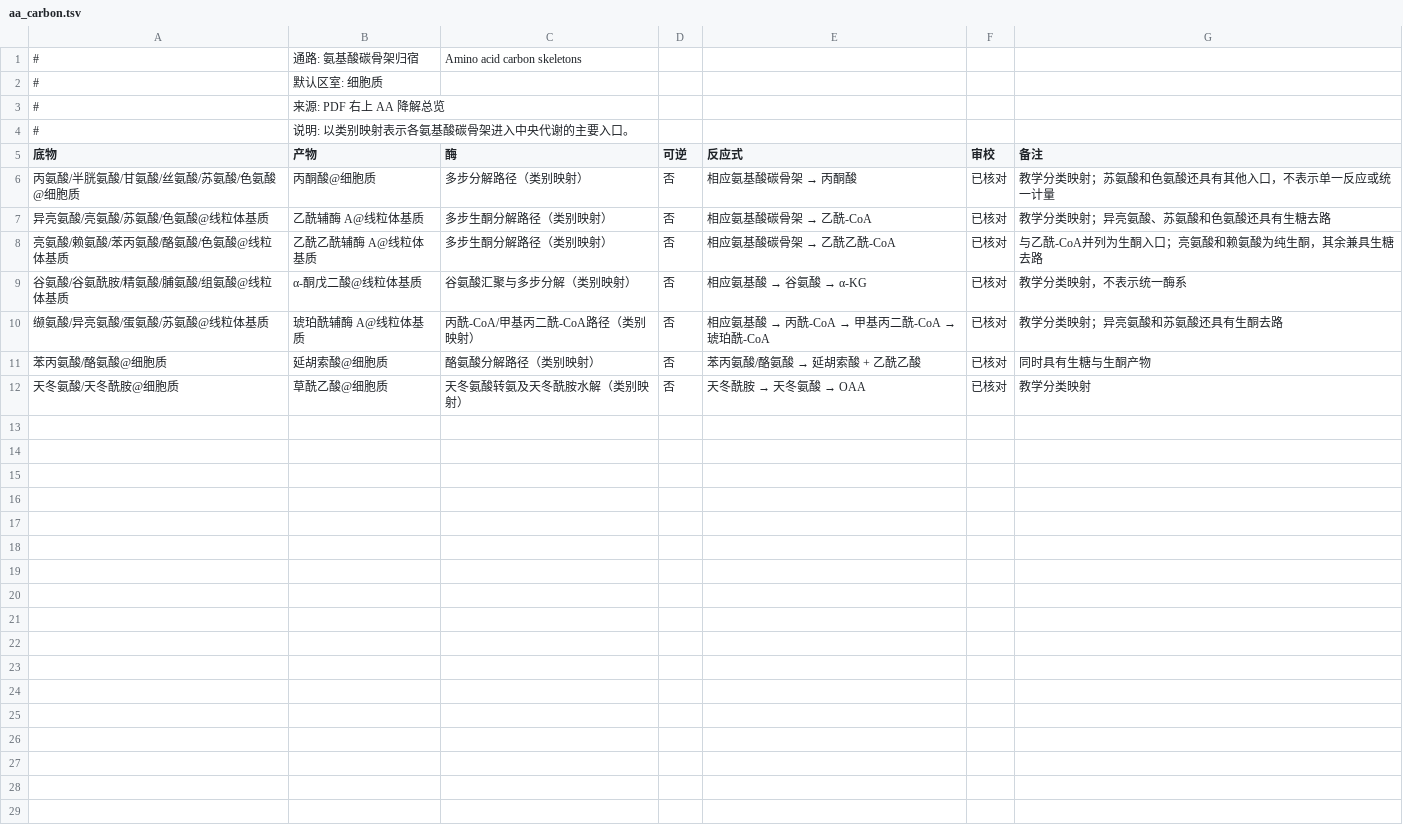
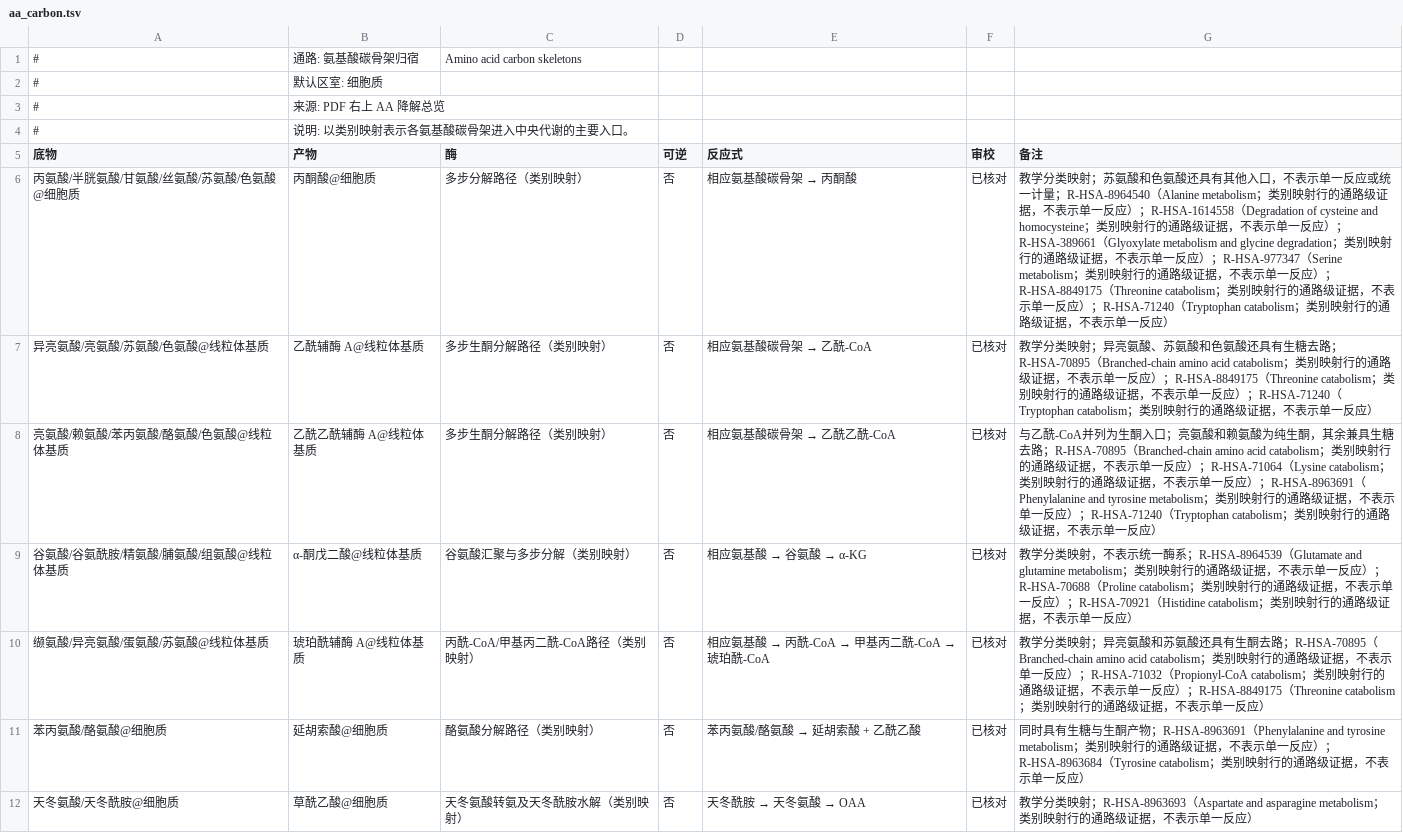
Before and after one commit to wjyxiaojiu-del/cell-metabolism-world, a TSV file: data/reactions/aa_carbon.tsv, drawn as a sheet.

Commit message:
tooling: CI gates, line-ending policy, citation dedupe guard, Reactome route evidence (+15 rows)
- .github/workflows/ci.yml: data gates + Playwright UI regression on every push/PR
- .gitattributes: text=auto eol=lf + binary marks; renormalize produced zero changes (repo already LF)
- suggest-citations.js: skip rows that already carry a citation token (prevents double-append across runs)
- check-citations.js: retry once with backoff on HTTP 429 (PubMed rate limiting)
- deduplicated 70 rows that got their citation appended twice across the two --write passes
- aa_carbon 7 category rows now cite Reactome route families (Alanine/Cys-degradation/Glyoxylate-glycine/Serine/Threonine/Tryptophan/BCAA/Lysine/Phe-Tyr/Glutamate-Gln/Proline/Histidine/Propionyl-CoA/Aspartate, all names fetched from ContentService search), bcaa 4 rows cite R-HSA-70895, lipoprotein 3 rows cite Chylomicron/HDL remodeling and plasma lipoprotein remodeling, glycosylation row reuses R00289
- README statistics synced to STATS.md (310 entities / 344 reactions / 368 rows / 0 pending)
- coverage 292/368 -> 307/368, final-reviewed with evidence 241/308 -> 249/308 (81%)
- check-citations --online 253/253 valid; test:data green; cache 20260913-7

```diff
--- a/data/reactions/aa_carbon.tsv
+++ b/data/reactions/aa_carbon.tsv
@@ -5,8 +5,8 @@
 底物	产物	酶	可逆	反应式	审校	备注
-丙氨酸/半胱氨酸/甘氨酸/丝氨酸/苏氨酸/色氨酸@细胞质	丙酮酸@细胞质	多步分解路径（类别映射）	否	相应氨基酸碳骨架 → 丙酮酸	已核对	教学分类映射；苏氨酸和色氨酸还具有其他入口，不表示单一反应或统一计量
-异亮氨酸/亮氨酸/苏氨酸/色氨酸@线粒体基质	乙酰辅酶 A@线粒体基质	多步生酮分解路径（类别映射）	否	相应氨基酸碳骨架 → 乙酰-CoA	已核对	教学分类映射；异亮氨酸、苏氨酸和色氨酸还具有生糖去路
-亮氨酸/赖氨酸/苯丙氨酸/酪氨酸/色氨酸@线粒体基质	乙酰乙酰辅酶 A@线粒体基质	多步生酮分解路径（类别映射）	否	相应氨基酸碳骨架 → 乙酰乙酰-CoA	已核对	与乙酰-CoA并列为生酮入口；亮氨酸和赖氨酸为纯生酮，其余兼具生糖去路
-谷氨酸/谷氨酰胺/精氨酸/脯氨酸/组氨酸@线粒体基质	α-酮戊二酸@线粒体基质	谷氨酸汇聚与多步分解（类别映射）	否	相应氨基酸 → 谷氨酸 → α-KG	已核对	教学分类映射，不表示统一酶系
-缬氨酸/异亮氨酸/蛋氨酸/苏氨酸@线粒体基质	琥珀酰辅酶 A@线粒体基质	丙酰-CoA/甲基丙二酰-CoA路径（类别映射）	否	相应氨基酸 → 丙酰-CoA → 甲基丙二酰-CoA → 琥珀酰-CoA	已核对	教学分类映射；异亮氨酸和苏氨酸还具有生酮去路
-苯丙氨酸/酪氨酸@细胞质	延胡索酸@细胞质	酪氨酸分解路径（类别映射）	否	苯丙氨酸/酪氨酸 → 延胡索酸 + 乙酰乙酸	已核对	同时具有生糖与生酮产物
-天冬氨酸/天冬酰胺@细胞质	草酰乙酸@细胞质	天冬氨酸转氨及天冬酰胺水解（类别映射）	否	天冬酰胺 → 天冬氨酸 → OAA	已核对	教学分类映射
+丙氨酸/半胱氨酸/甘氨酸/丝氨酸/苏氨酸/色氨酸@细胞质	丙酮酸@细胞质	多步分解路径（类别映射）	否	相应氨基酸碳骨架 → 丙酮酸	已核对	教学分类映射；苏氨酸和色氨酸还具有其他入口，不表示单一反应或统一计量；R-HSA-8964540（Alanine metabolism；类别映射行的通路级证据，不表示单一反应）；R-HSA-1614558（Degradation of cysteine and homocysteine；类别映射行的通路级证据，不表示单一反应）；R-HSA-389661（Glyoxylate metabolism and glycine degradation；类别映射行的通路级证据，不表示单一反应）；R-HSA-977347（Serine metabolism；类别映射行的通路级证据，不表示单一反应）；R-HSA-8849175（Threonine catabolism；类别映射行的通路级证据，不表示单一反应）；R-HSA-71240（Tryptophan catabolism；类别映射行的通路级证据，不表示单一反应）
+异亮氨酸/亮氨酸/苏氨酸/色氨酸@线粒体基质	乙酰辅酶 A@线粒体基质	多步生酮分解路径（类别映射）	否	相应氨基酸碳骨架 → 乙酰-CoA	已核对	教学分类映射；异亮氨酸、苏氨酸和色氨酸还具有生糖去路；R-HSA-70895（Branched-chain amino acid catabolism；类别映射行的通路级证据，不表示单一反应）；R-HSA-8849175（Threonine catabolism；类别映射行的通路级证据，不表示单一反应）；R-HSA-71240（Tryptophan catabolism；类别映射行的通路级证据，不表示单一反应）
+亮氨酸/赖氨酸/苯丙氨酸/酪氨酸/色氨酸@线粒体基质	乙酰乙酰辅酶 A@线粒体基质	多步生酮分解路径（类别映射）	否	相应氨基酸碳骨架 → 乙酰乙酰-CoA	已核对	与乙酰-CoA并列为生酮入口；亮氨酸和赖氨酸为纯生酮，其余兼具生糖去路；R-HSA-70895（Branched-chain amino acid catabolism；类别映射行的通路级证据，不表示单一反应）；R-HSA-71064（Lysine catabolism；类别映射行的通路级证据，不表示单一反应）；R-HSA-8963691（Phenylalanine and tyrosine metabolism；类别映射行的通路级证据，不表示单一反应）；R-HSA-71240（Tryptophan catabolism；类别映射行的通路级证据，不表示单一反应）
+谷氨酸/谷氨酰胺/精氨酸/脯氨酸/组氨酸@线粒体基质	α-酮戊二酸@线粒体基质	谷氨酸汇聚与多步分解（类别映射）	否	相应氨基酸 → 谷氨酸 → α-KG	已核对	教学分类映射，不表示统一酶系；R-HSA-8964539（Glutamate and glutamine metabolism；类别映射行的通路级证据，不表示单一反应）；R-HSA-70688（Proline catabolism；类别映射行的通路级证据，不表示单一反应）；R-HSA-70921（Histidine catabolism；类别映射行的通路级证据，不表示单一反应）
+缬氨酸/异亮氨酸/蛋氨酸/苏氨酸@线粒体基质	琥珀酰辅酶 A@线粒体基质	丙酰-CoA/甲基丙二酰-CoA路径（类别映射）	否	相应氨基酸 → 丙酰-CoA → 甲基丙二酰-CoA → 琥珀酰-CoA	已核对	教学分类映射；异亮氨酸和苏氨酸还具有生酮去路；R-HSA-70895（Branched-chain amino acid catabolism；类别映射行的通路级证据，不表示单一反应）；R-HSA-71032（Propionyl-CoA catabolism；类别映射行的通路级证据，不表示单一反应）；R-HSA-8849175（Threonine catabolism；类别映射行的通路级证据，不表示单一反应）
+苯丙氨酸/酪氨酸@细胞质	延胡索酸@细胞质	酪氨酸分解路径（类别映射）	否	苯丙氨酸/酪氨酸 → 延胡索酸 + 乙酰乙酸	已核对	同时具有生糖与生酮产物；R-HSA-8963691（Phenylalanine and tyrosine metabolism；类别映射行的通路级证据，不表示单一反应）；R-HSA-8963684（Tyrosine catabolism；类别映射行的通路级证据，不表示单一反应）
+天冬氨酸/天冬酰胺@细胞质	草酰乙酸@细胞质	天冬氨酸转氨及天冬酰胺水解（类别映射）	否	天冬酰胺 → 天冬氨酸 → OAA	已核对	教学分类映射；R-HSA-8963693（Aspartate and asparagine metabolism；类别映射行的通路级证据，不表示单一反应）
```
Also changed, not shown: data/reactions/bcaa.tsv, data/reactions/glyoxylate.tsv, 28 other files.
